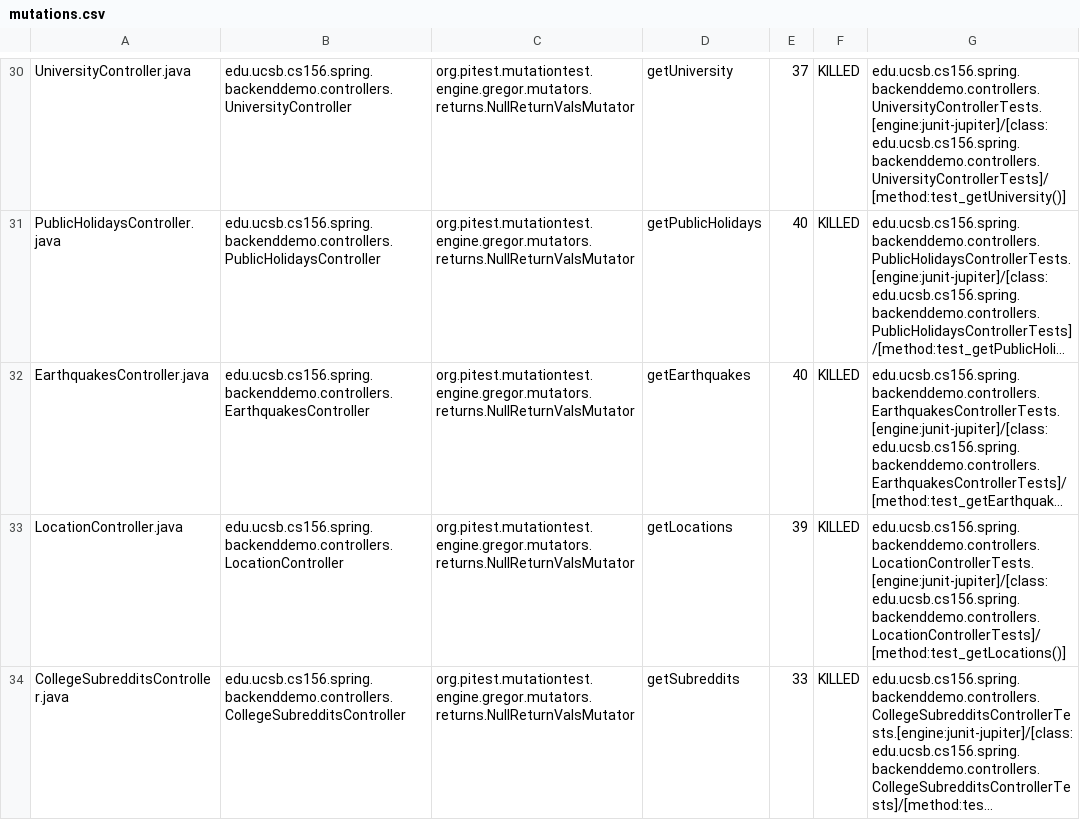
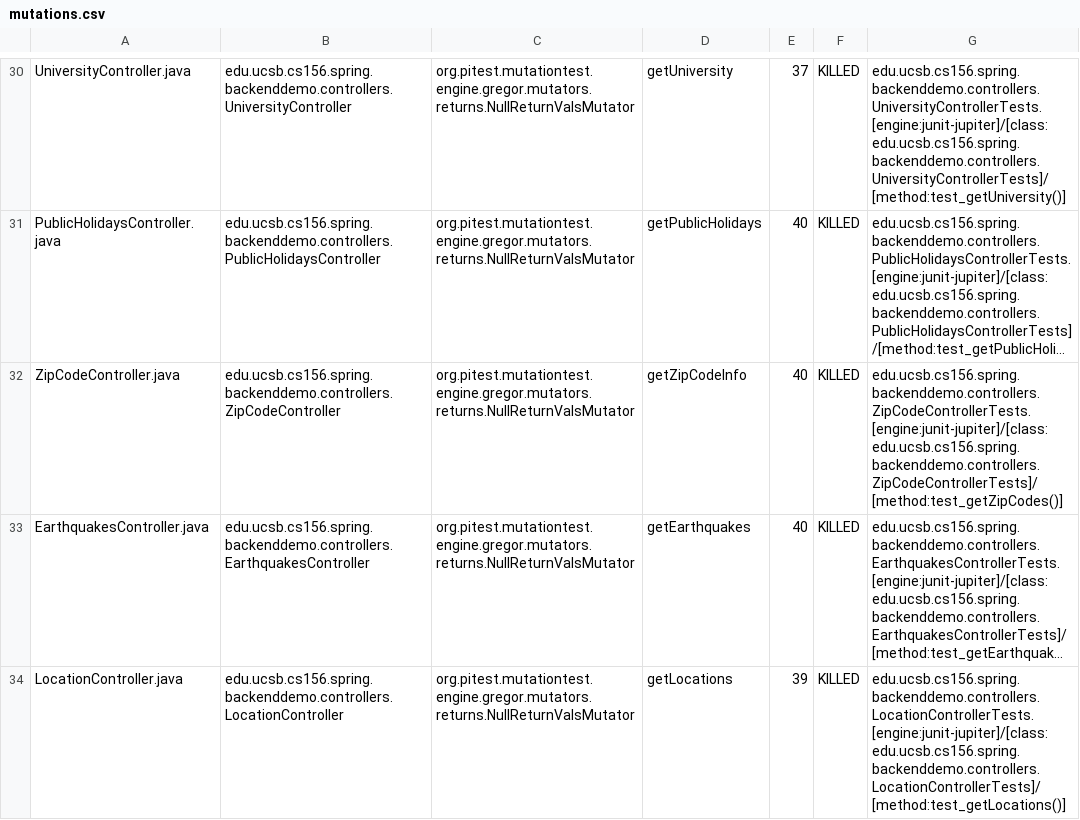
Before and after one commit to ucsb-cs156-s24/team01-s24-5pm-8, a CSV file: pitest/mutations.csv, drawn as a sheet; only a part is shown, gaps mark what is left out; the shorter side is filled out with more unchanged rows; long unchanged cells end in …; the diff names each change by its address in the sheet, - before the commit and + after, or states it on an @@ line.

Commit message:
Deploying to gh-pages from @ ucsb-cs156-s24/team01-s24-5pm-8@9fd59ce9e23ce7f2dfe4c285b0338ac437b6699d 🚀

```diff
--- a/pitest/mutations.csv
+++ b/pitest/mutations.csv
+row 32: ZipCodeController.java | edu.ucsb.cs156.spring.backenddemo.controllers.ZipCodeController | org.pitest.mutationtest.engine.gregor.mutators.returns.NullReturnValsMutator | getZipCodeInfo | 40 | KILLED | edu.ucsb.cs156.spring.backenddemo.controllers.ZipCodeControllerTests.[engine:junit-jupiter]/[class:edu.ucsb.cs156.spring.backenddemo.controllers.ZipCodeControllerTests]/[method:test_getZipCodes()]
```
Also changed, not shown: 22 other files.
